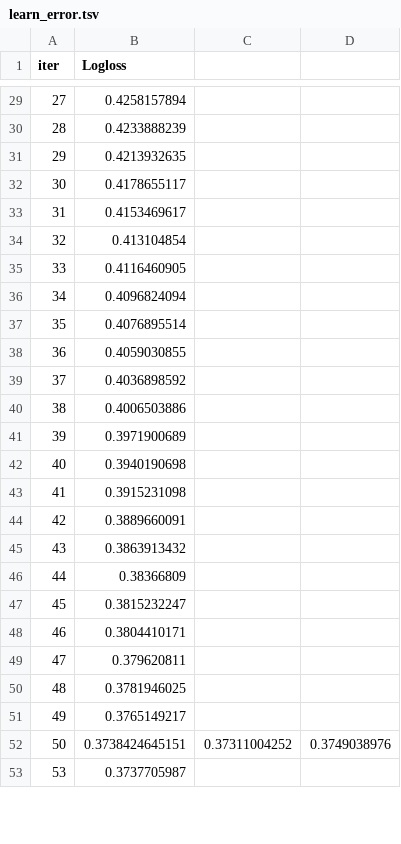
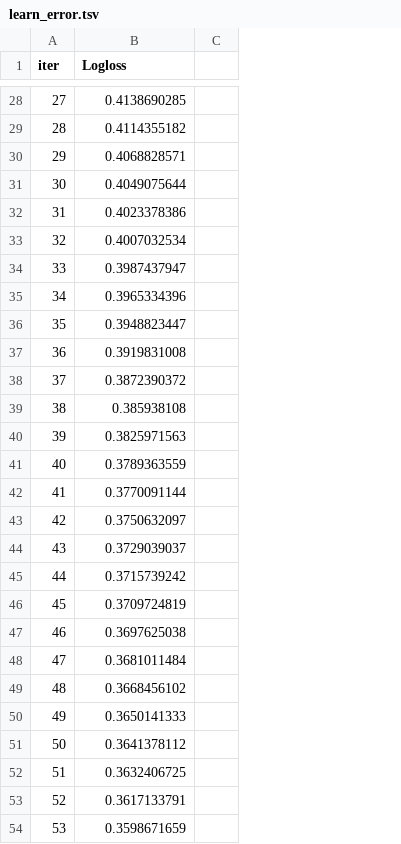
Before and after one commit to edwarddguerreroo/FINALNBA, a TSV file: catboost_info/learn_error.tsv, drawn as a sheet; only a part is shown, gaps mark what is left out; removed rows and columns are numbered as before the commit, all else as after; the diff covers the shown part only; the diff names each change by its address in the sheet, - before the commit and + after, or states it on an @@ line.

```diff
--- a/catboost_info/learn_error.tsv
+++ b/catboost_info/learn_error.tsv
-column C, row 52: 0.37311004252
-column D, row 52: 0.3749038976
+column C, empty
-B28 (Logloss): 0.4258157894
+B28 (Logloss): 0.4138690285
-B29 (Logloss): 0.4233888239
+B29 (Logloss): 0.4114355182
-B30 (Logloss): 0.4213932635
+B30 (Logloss): 0.4068828571
-B31 (Logloss): 0.4178655117
+B31 (Logloss): 0.4049075644
-B32 (Logloss): 0.4153469617
+B32 (Logloss): 0.4023378386
-B33 (Logloss): 0.413104854
+B33 (Logloss): 0.4007032534
-B34 (Logloss): 0.4116460905
+B34 (Logloss): 0.3987437947
-B35 (Logloss): 0.4096824094
+B35 (Logloss): 0.3965334396
-B36 (Logloss): 0.4076895514
+B36 (Logloss): 0.3948823447
-B37 (Logloss): 0.4059030855
+B37 (Logloss): 0.3919831008
-B38 (Logloss): 0.4036898592
+B38 (Logloss): 0.3872390372
-B39 (Logloss): 0.4006503886
+B39 (Logloss): 0.385938108
-B40 (Logloss): 0.3971900689
+B40 (Logloss): 0.3825971563
-B41 (Logloss): 0.3940190698
+B41 (Logloss): 0.3789363559
-B42 (Logloss): 0.3915231098
+B42 (Logloss): 0.3770091144
-B43 (Logloss): 0.3889660091
+B43 (Logloss): 0.3750632097
-B44 (Logloss): 0.3863913432
+B44 (Logloss): 0.3729039037
-B45 (Logloss): 0.38366809
+B45 (Logloss): 0.3715739242
-B46 (Logloss): 0.3815232247
+B46 (Logloss): 0.3709724819
-B47 (Logloss): 0.3804410171
+B47 (Logloss): 0.3697625038
-B48 (Logloss): 0.379620811
+B48 (Logloss): 0.3681011484
-B49 (Logloss): 0.3781946025
+B49 (Logloss): 0.3668456102
-B50 (Logloss): 0.3765149217
+B50 (Logloss): 0.3650141333
-B51 (Logloss): 0.3738424645151
+B51 (Logloss): 0.3641378112
+row 52: 51 | 0.3632406725
+row 53: 52 | 0.3617133791
-B54 (Logloss): 0.3737705987
+B54 (Logloss): 0.3598671659
```
Also changed, not shown: 2 removed rows and 40 edited cells elsewhere in this file, catboost_info/time_left.tsv, 6 other files.
